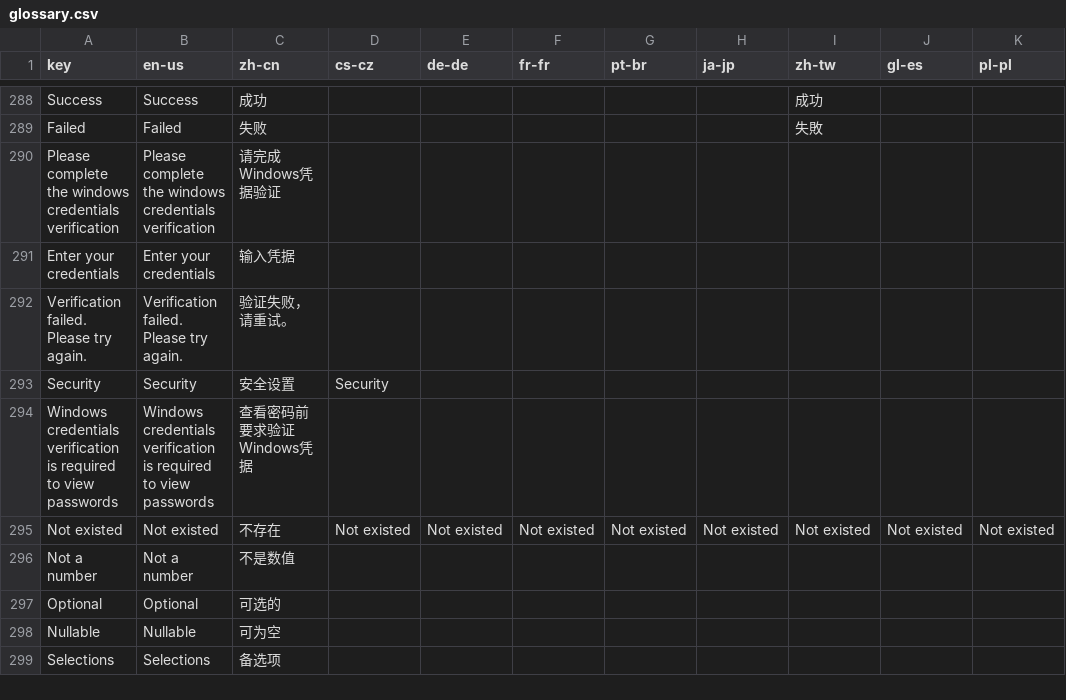
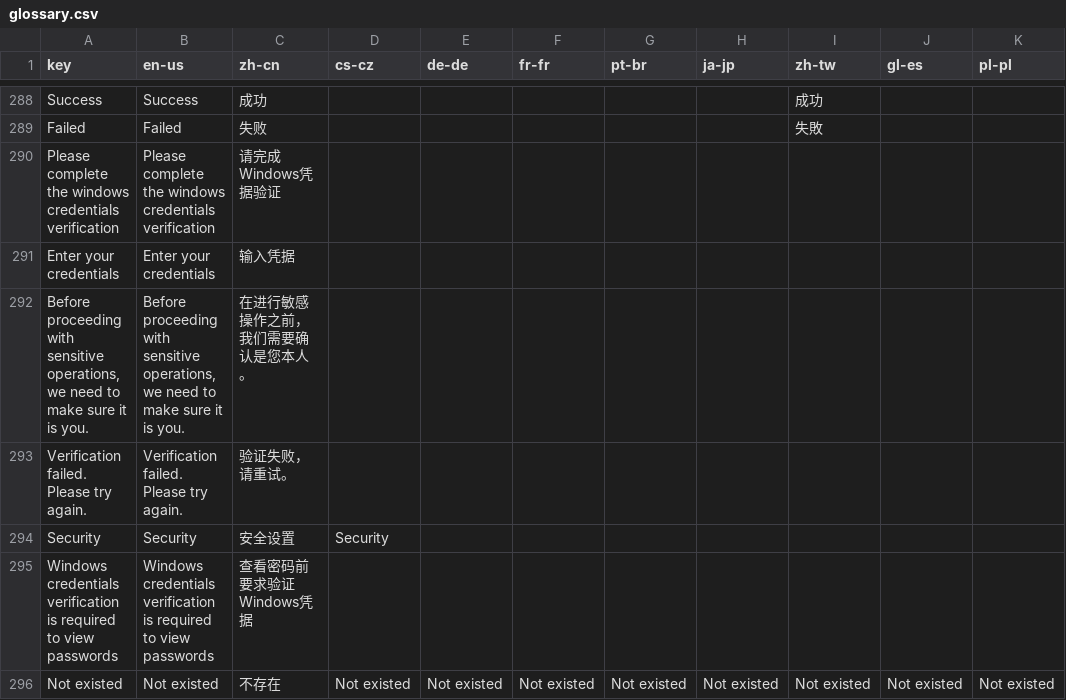
Before and after one commit to 1Remote/1Remote, a CSV file: Ui/Resources/Languages/glossary.csv, drawn as a sheet; only a part is shown, gaps mark what is left out; the shorter side is filled out with more unchanged rows.

```diff
--- a/Ui/Resources/Languages/glossary.csv
+++ b/Ui/Resources/Languages/glossary.csv
@@ -318,2 +318,3 @@ Please complete the windows credentials verification; Please complete the window
 Enter your credentials;Enter your credentials;输入凭据;;;;;;;;
+Before proceeding with sensitive operations, we need to make sure it is you.;Before proceeding with sensitive operations, we need to make sure it is you.;在进行敏感操作之前，我们需要确认是您本人。;;;;;;;;
 Verification failed. Please try again.;Verification failed. Please try again.;验证失败，请重试。;;;;;;;;
```
Also changed, not shown: Ui/Resources/Languages/glossary_translated_by_google.csv, 14 other files.
